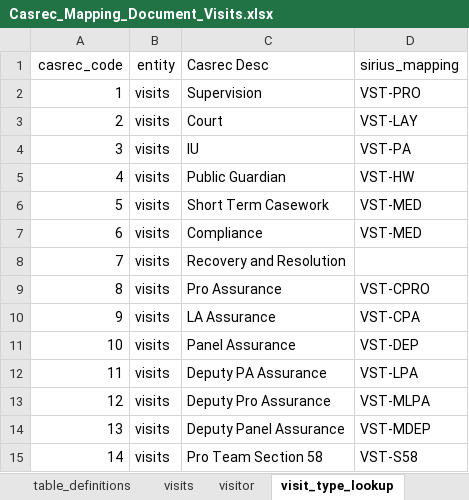
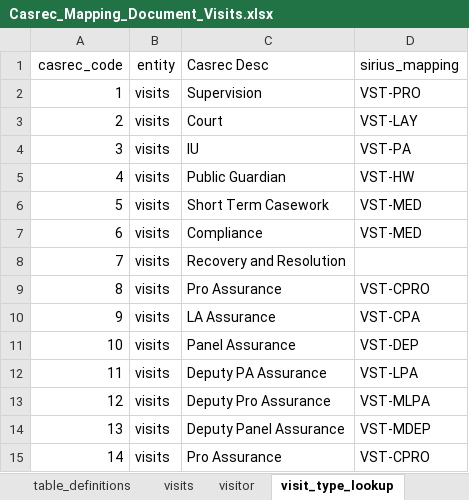
Before and after one commit to ministryofjustice/opg-data-casrec-migration, an Excel workbook: migration_steps/shared/mapping_spreadsheet/Casrec_Mapping_Document_Visits.xlsx, sheet visit_type_lookup, drawn as a sheet; values as stored, in another font and other column widths than the file's, no borders; the diff names each change by its address in the sheet, - before the commit and + after, or states it on an @@ line.

Commit message:
IN-1017 visits API tests

```diff
--- a/migration_steps/shared/mapping_spreadsheet/Casrec_Mapping_Document_Visits.xlsx (sheet visit_type_lookup)
+++ b/migration_steps/shared/mapping_spreadsheet/Casrec_Mapping_Document_Visits.xlsx (sheet visit_type_lookup)
-C15 (Casrec Desc): Pro Team Section 58
+C15 (Casrec Desc): Pro Assurance
-D15 (sirius_mapping): VST-S58
+D15 (sirius_mapping): VST-CPRO
```
Also changed, not shown: 10 other files.
